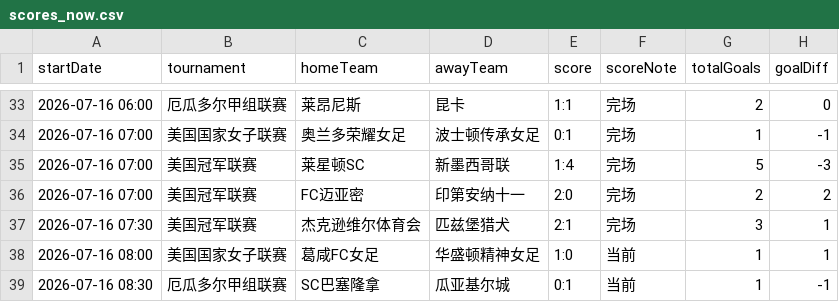
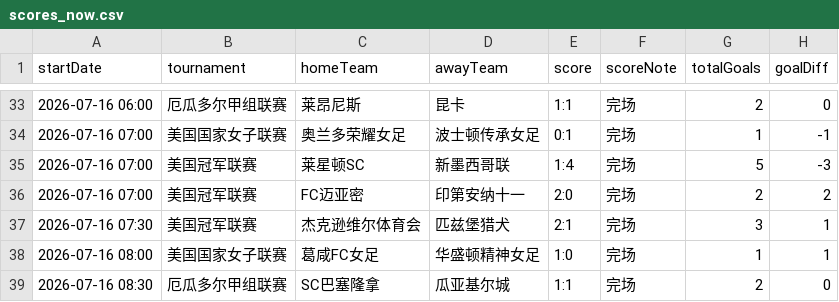
Before and after one commit to 52483588/goal_football_app, a CSV file: scores_now.csv, drawn as a sheet; only a part is shown, gaps mark what is left out.

```diff
--- a/scores_now.csv
+++ b/scores_now.csv
@@ -37,3 +37,3 @@
 2026-07-16 07:30,美国冠军联赛,杰克逊维尔体育会,匹兹堡猎犬,2:1,完场,3,1
-2026-07-16 08:00,美国国家女子联赛,葛咸FC女足,华盛顿精神女足,1:0,当前,1,1
-2026-07-16 08:30,厄瓜多尔甲组联赛,SC巴塞隆拿,瓜亚基尔城,0:1,当前,1,-1
+2026-07-16 08:00,美国国家女子联赛,葛咸FC女足,华盛顿精神女足,1:0,完场,1,1
+2026-07-16 08:30,厄瓜多尔甲组联赛,SC巴塞隆拿,瓜亚基尔城,1:1,完场,2,0
```
Also changed, not shown: 19 other files.
